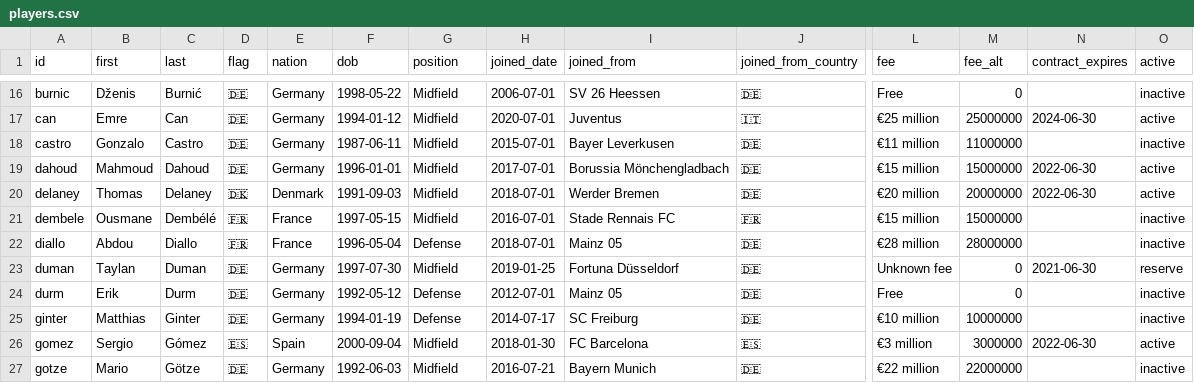
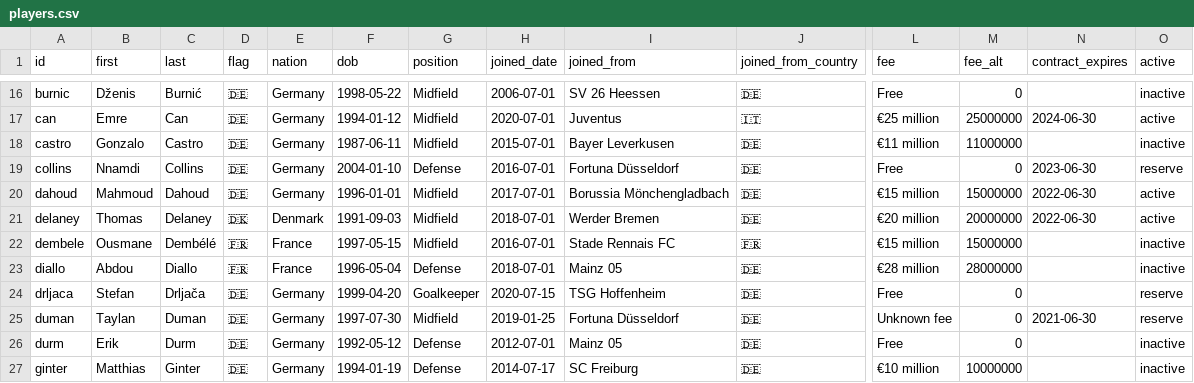
Before and after one commit to adarowski/bvb, a CSV file: _data/players.csv, drawn as a sheet; only a part is shown, gaps mark what is left out; the shorter side is filled out with more unchanged rows; rows hold the shown columns only; the diff names each change by its address in the sheet, - before the commit and + after, or states it on an @@ line.

Commit message:
Additional reserves

```diff
--- a/_data/players.csv
+++ b/_data/players.csv
+row 19: collins | Nnamdi | Collins | 🇩🇪 | Germany | 2004-01-10 | Defense | 2016-07-01 | Fortuna Düsseldorf | 🇩🇪 | Free | 0 | 2023-06-30 | reserve
+row 24: drljaca | Stefan | Drljača | 🇩🇪 | Germany | 1999-04-20 | Goalkeeper | 2020-07-15 | TSG Hoffenheim | 🇩🇪 | Free | 0 |  | reserve
```
Also changed, not shown: 3 other files.
